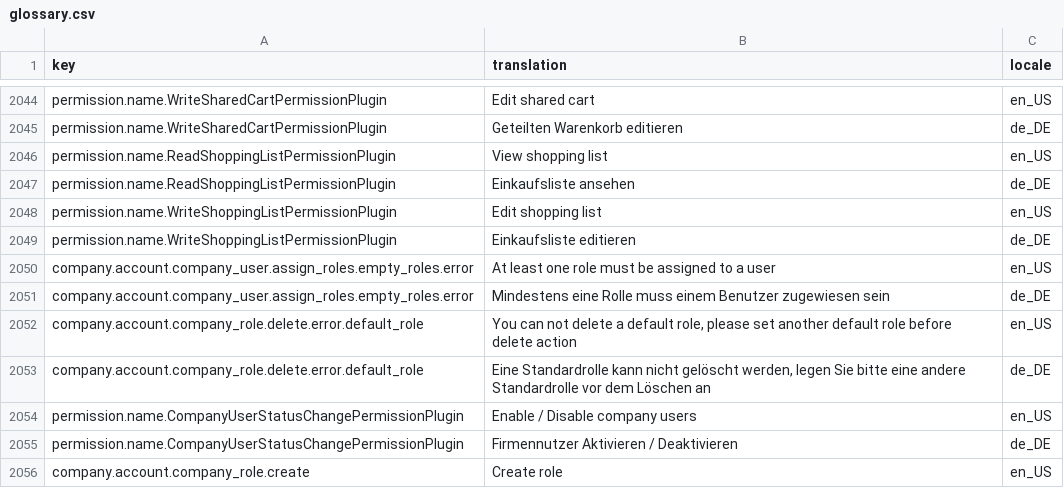
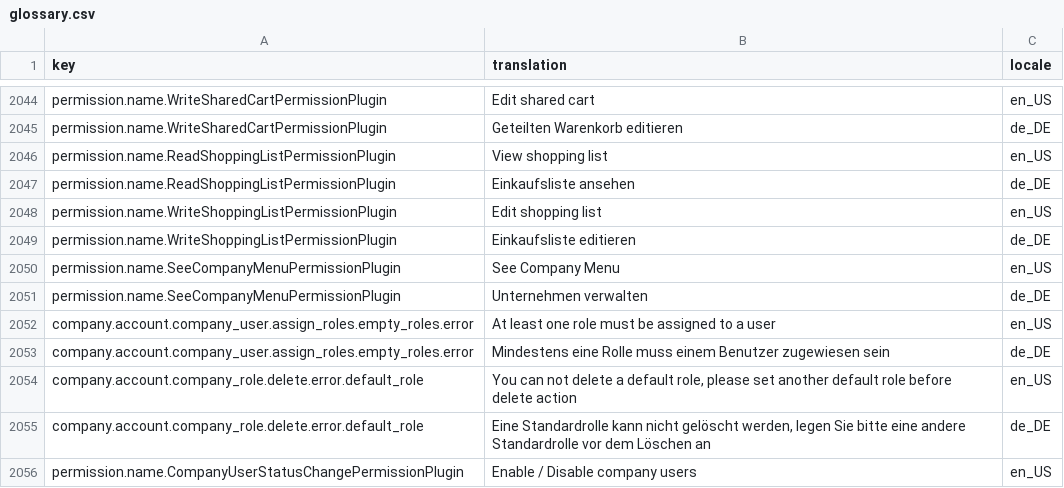
Before and after one commit to spryker-shop/b2b-demo-shop, a CSV file: data/import/glossary.csv, drawn as a sheet; only a part is shown, gaps mark what is left out; the shorter side is filled out with more unchanged rows; the diff names each change by its address in the sheet, - before the commit and + after, or states it on an @@ line.

```diff
--- a/data/import/glossary.csv
+++ b/data/import/glossary.csv
+row 2050: permission.name.SeeCompanyMenuPermissionPlugin | See Company Menu | en_US
+row 2051: permission.name.SeeCompanyMenuPermissionPlugin | Unternehmen verwalten | de_DE
```
Also changed, not shown: data/import/customer.csv, 7 other files.
